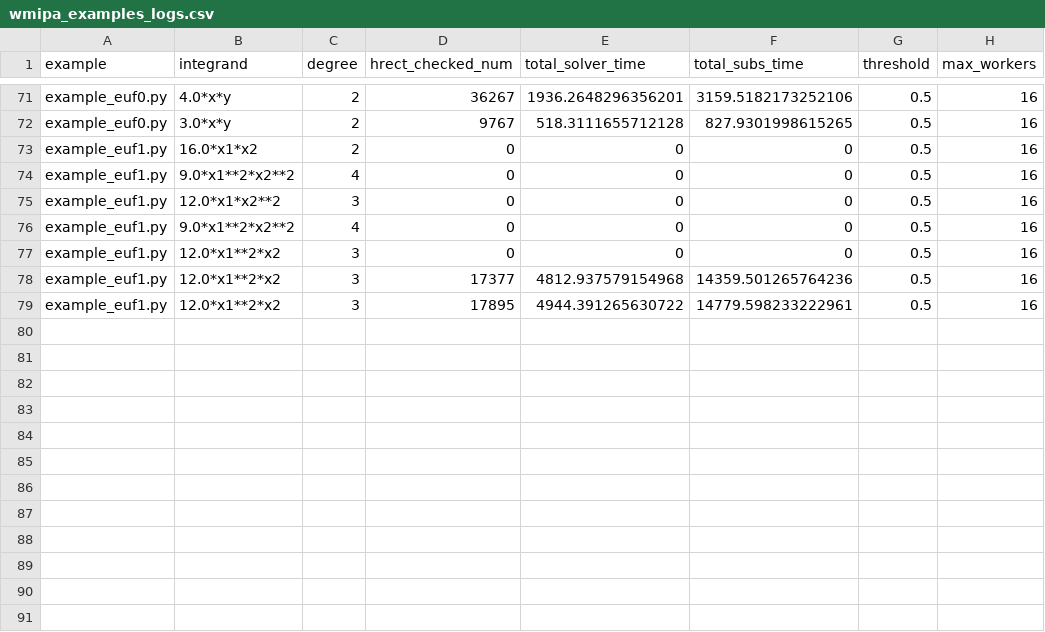
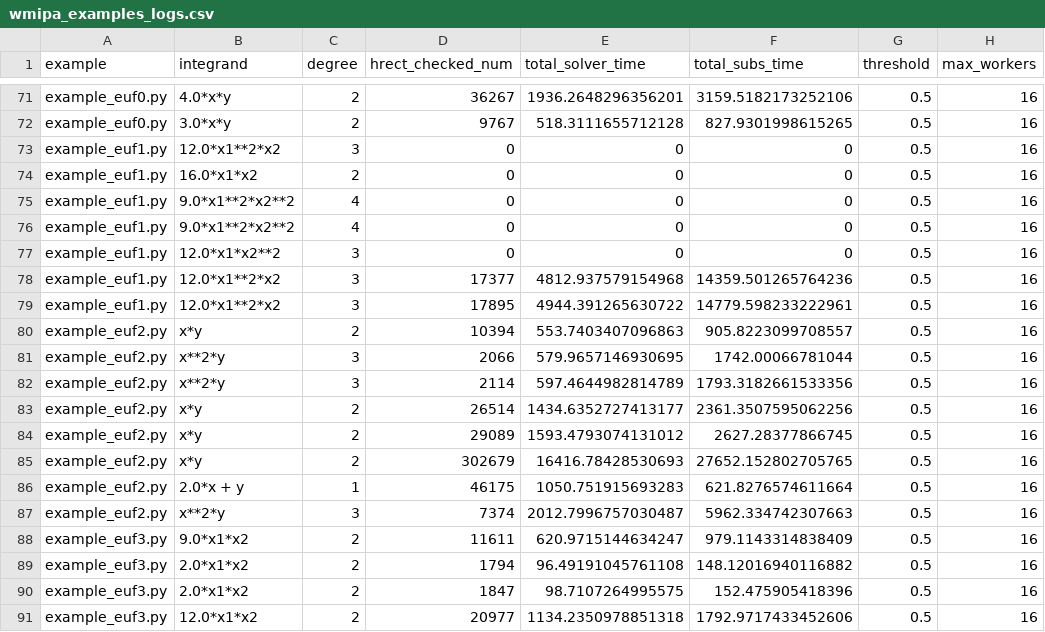
Before and after one commit to destrat18/wmi-pa-w-volappx, a CSV file: results/wmipa_examples_logs.csv, drawn as a sheet; only a part is shown, gaps mark what is left out; the diff covers the shown part only.

Commit message:
update examples

```diff
--- a/results/wmipa_examples_logs.csv
+++ b/results/wmipa_examples_logs.csv
@@ -72,8 +72,20 @@ example_euf0.py,4.0*x*y,2,36267,1936.2648296356201,3159.5182173252106,0.5,16
 example_euf0.py,3.0*x*y,2,9767,518.3111655712128,827.9301998615265,0.5,16
+example_euf1.py,12.0*x1**2*x2,3,0,0,0,0.5,16
 example_euf1.py,16.0*x1*x2,2,0,0,0,0.5,16
 example_euf1.py,9.0*x1**2*x2**2,4,0,0,0,0.5,16
+example_euf1.py,9.0*x1**2*x2**2,4,0,0,0,0.5,16
 example_euf1.py,12.0*x1*x2**2,3,0,0,0,0.5,16
-example_euf1.py,9.0*x1**2*x2**2,4,0,0,0,0.5,16
-example_euf1.py,12.0*x1**2*x2,3,0,0,0,0.5,16
 example_euf1.py,12.0*x1**2*x2,3,17377,4812.937579154968,14359.501265764236,0.5,16
 example_euf1.py,12.0*x1**2*x2,3,17895,4944.391265630722,14779.598233222961,0.5,16
+example_euf2.py,x*y,2,10394,553.7403407096863,905.8223099708557,0.5,16
+example_euf2.py,x**2*y,3,2066,579.9657146930695,1742.00066781044,0.5,16
+example_euf2.py,x**2*y,3,2114,597.4644982814789,1793.3182661533356,0.5,16
+example_euf2.py,x*y,2,26514,1434.6352727413177,2361.3507595062256,0.5,16
+example_euf2.py,x*y,2,29089,1593.4793074131012,2627.28377866745,0.5,16
+example_euf2.py,x*y,2,302679,16416.78428530693,27652.152802705765,0.5,16
+example_euf2.py,2.0*x + y,1,46175,1050.751915693283,621.8276574611664,0.5,16
+example_euf2.py,x**2*y,3,7374,2012.7996757030487,5962.334742307663,0.5,16
+example_euf3.py,9.0*x1*x2,2,11611,620.9715144634247,979.1143314838409,0.5,16
+example_euf3.py,2.0*x1*x2,2,1794,96.49191045761108,148.12016940116882,0.5,16
+example_euf3.py,2.0*x1*x2,2,1847,98.7107264995575,152.475905418396,0.5,16
+example_euf3.py,12.0*x1*x2,2,20977,1134.2350978851318,1792.9717433452606,0.5,16
```
Also changed, not shown: 10 added rows and 14 moved rows elsewhere in this file, results/wmipa_examples.csv, 4 other files.
